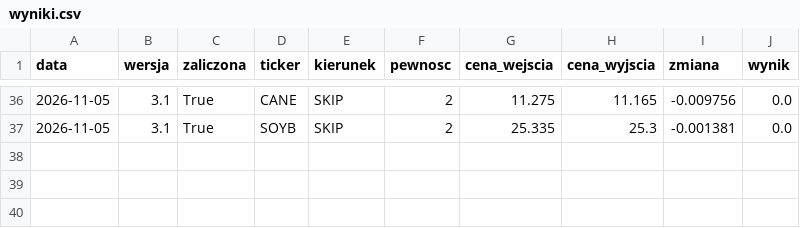
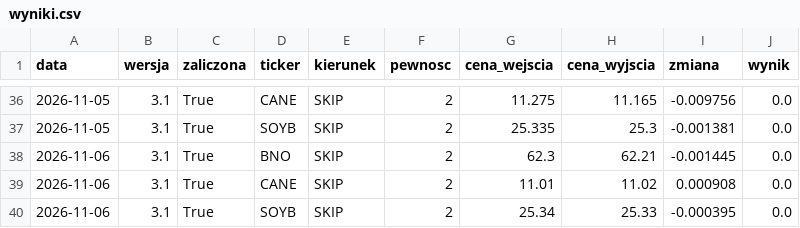
Before and after one commit to MegiddoFlame1987/od0doM, a CSV file: data_v3/wyniki.csv, drawn as a sheet; only a part is shown, gaps mark what is left out; the diff names each change by its address in the sheet, - before the commit and + after, or states it on an @@ line.

```diff
--- a/data_v3/wyniki.csv
+++ b/data_v3/wyniki.csv
+row 38: 2026-11-06 | 3.1 | True | BNO | SKIP | 2 | 62.3 | 62.21 | -0.001445 | 0.0
+row 39: 2026-11-06 | 3.1 | True | CANE | SKIP | 2 | 11.01 | 11.02 | 0.000908 | 0.0
+row 40: 2026-11-06 | 3.1 | True | SOYB | SKIP | 2 | 25.34 | 25.33 | -0.000395 | 0.0
```
Also changed, not shown: 1 other file.
